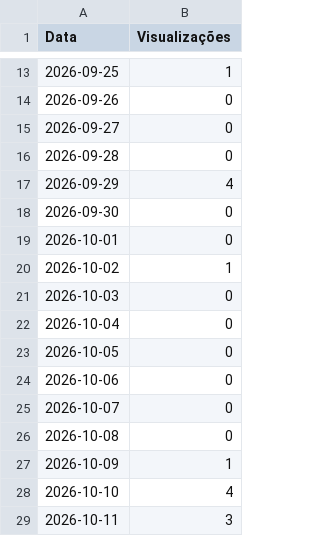
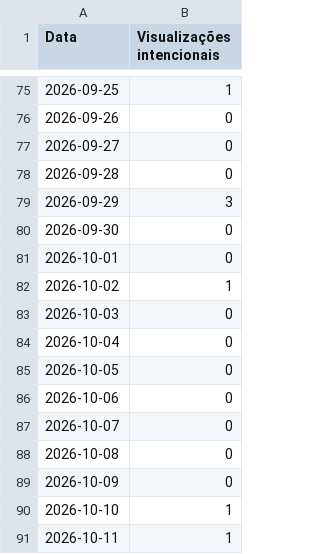
Before and after one commit to ferreiraroletes-netizen/relatorios, a CSV file: src/data/youtube/Total.csv, drawn as a sheet; only a part is shown, gaps mark what is left out; the diff covers the shown part only.

```diff
--- a/src/data/youtube/Total.csv
+++ b/src/data/youtube/Total.csv
@@ -1 +1 @@
-Data,Visualizações
+Data,Visualizações intencionais
@@ -16,3 +78,3 @@ Data,Visualizações
 2026-09-28,0
-2026-09-29,4
+2026-09-29,3
 2026-09-30,0
@@ -26,4 +88,4 @@ Data,Visualizações
 2026-10-08,0
-2026-10-09,1
-2026-10-10,4
-2026-10-11,3
+2026-10-09,0
+2026-10-10,1
+2026-10-11,1
```
Also changed, not shown: 62 added rows and 4 edited cells elsewhere in this file, src/data/youtube/Dados da tabela.csv, 4 other files.
